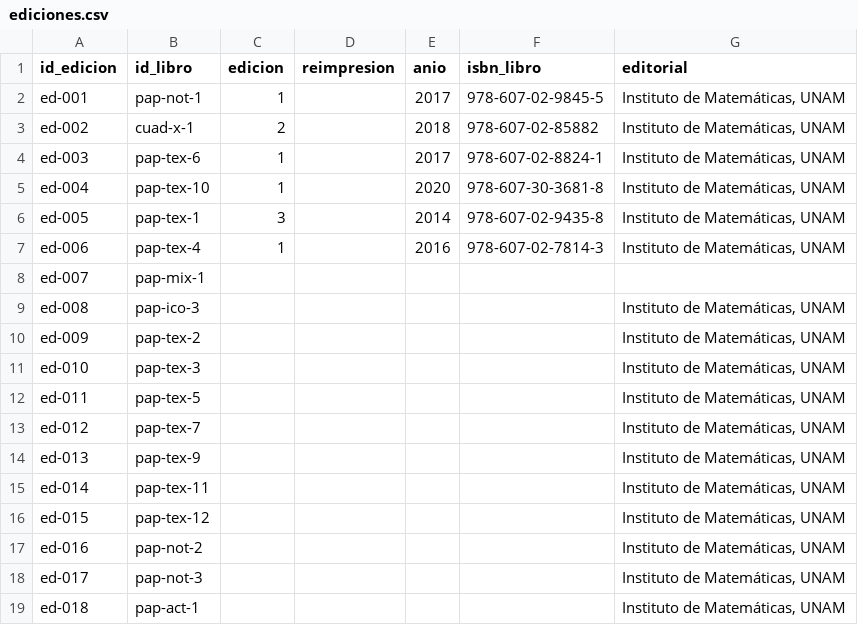
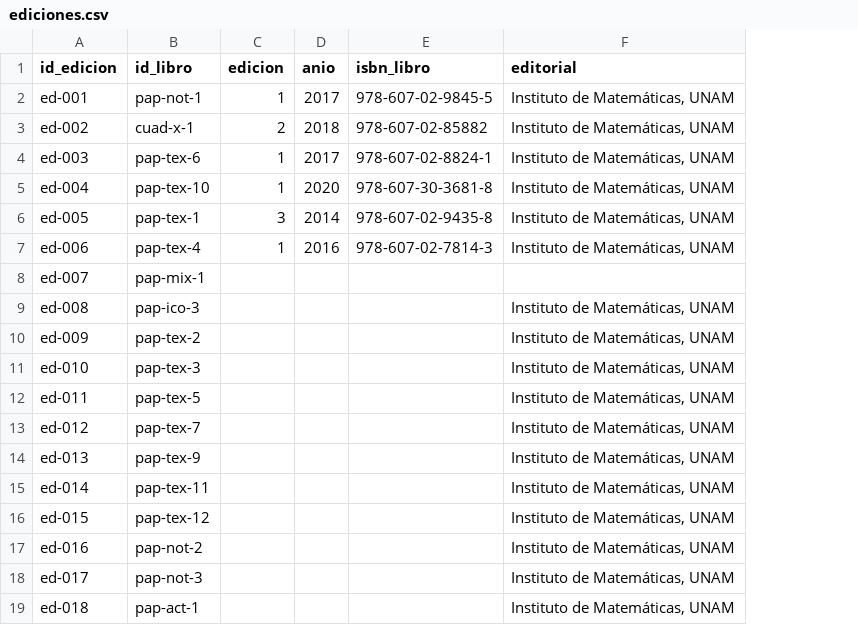
Before and after one commit to prosell-im/papirhos-digital, a CSV file: tools/catalogo_qr/ediciones.csv, drawn as a sheet; the diff names each change by its address in the sheet, - before the commit and + after, or states it on an @@ line.

Commit message:
Separa reimpresiones de ediciones

```diff
--- a/tools/catalogo_qr/ediciones.csv
+++ b/tools/catalogo_qr/ediciones.csv
-column D (reimpresion), empty
```
Also changed, not shown: 1 other file.
